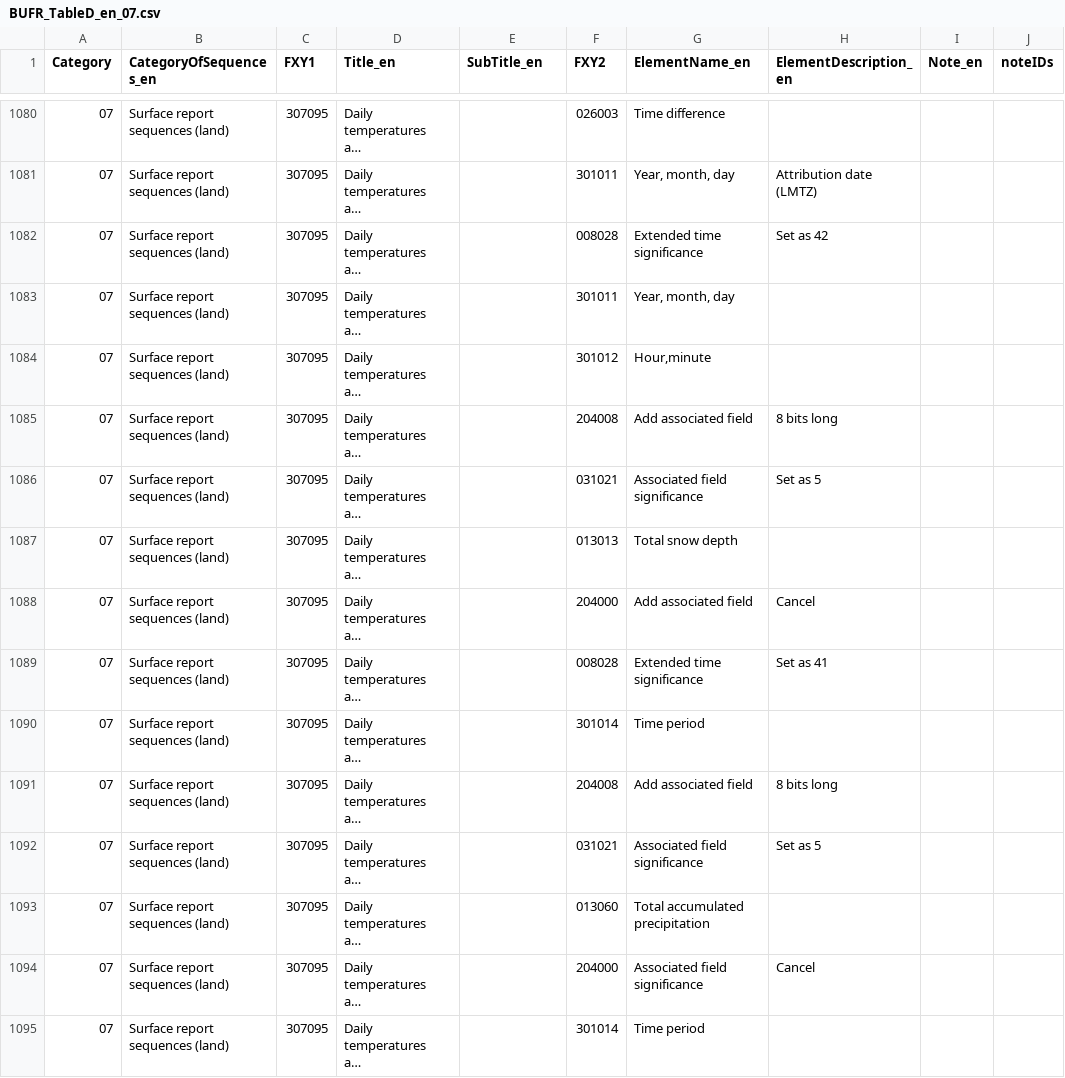
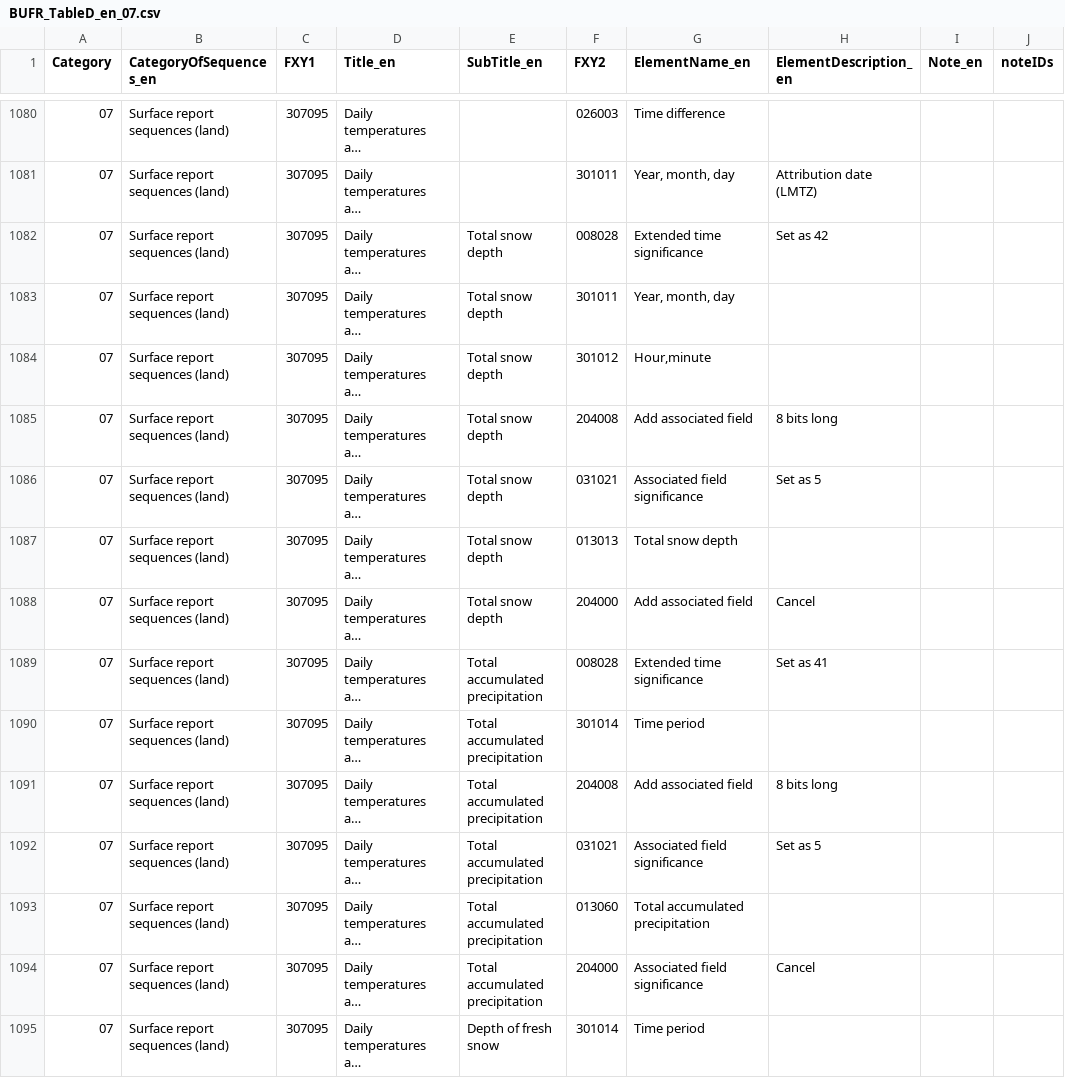
Before and after one commit to wmo-im/BUFR4, a CSV file: BUFR_TableD_en_07.csv, drawn as a sheet; only a part is shown, gaps mark what is left out; long unchanged cells end in …; the diff covers the shown part only; the diff names each change by its address in the sheet, - before the commit and + after, or states it on an @@ line.

Commit message:
A error has been fixed and subtitles have been added in 307095

```diff
--- a/BUFR_TableD_en_07.csv
+++ b/BUFR_TableD_en_07.csv
-E1082:E1088 (SubTitle_en): (empty)
+E1082:E1088 (SubTitle_en): Total snow depth
-E1089:E1094 (SubTitle_en): (empty)
+E1089:E1094 (SubTitle_en): Total accumulated precipitation
-E1095 (SubTitle_en): (empty)
+E1095 (SubTitle_en): Depth of fresh snow
```
Also changed, not shown: 13 edited cells elsewhere in this file.
